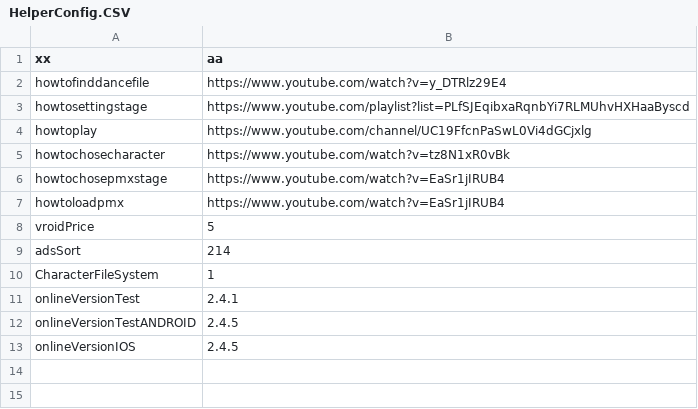
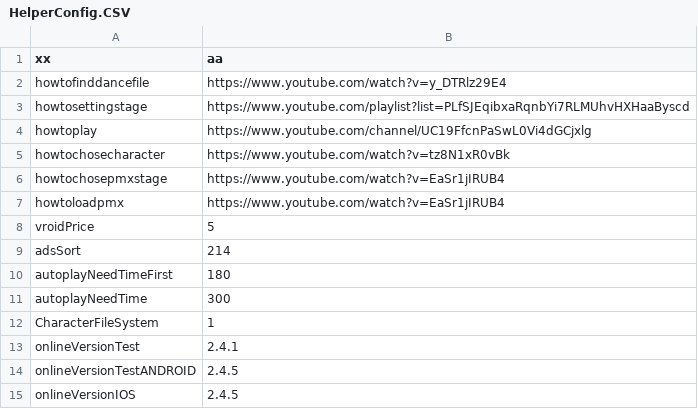
Before and after one commit to Personuo/DollDancer, a CSV file: HelperConfig.CSV, drawn as a sheet; the diff names each change by its address in the sheet, - before the commit and + after, or states it on an @@ line.

Commit message:
Update HelperConfig.CSV
454

```diff
--- a/HelperConfig.CSV
+++ b/HelperConfig.CSV
+row 10: autoplayNeedTimeFirst | 180
+row 11: autoplayNeedTime | 300
```
